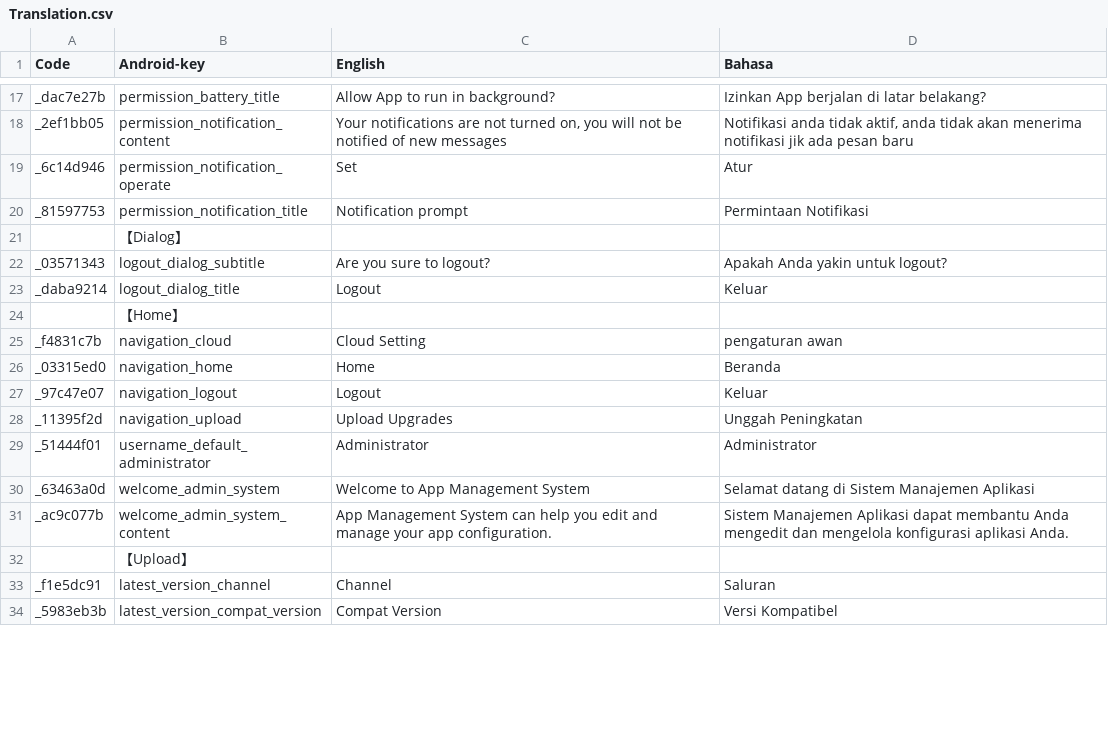
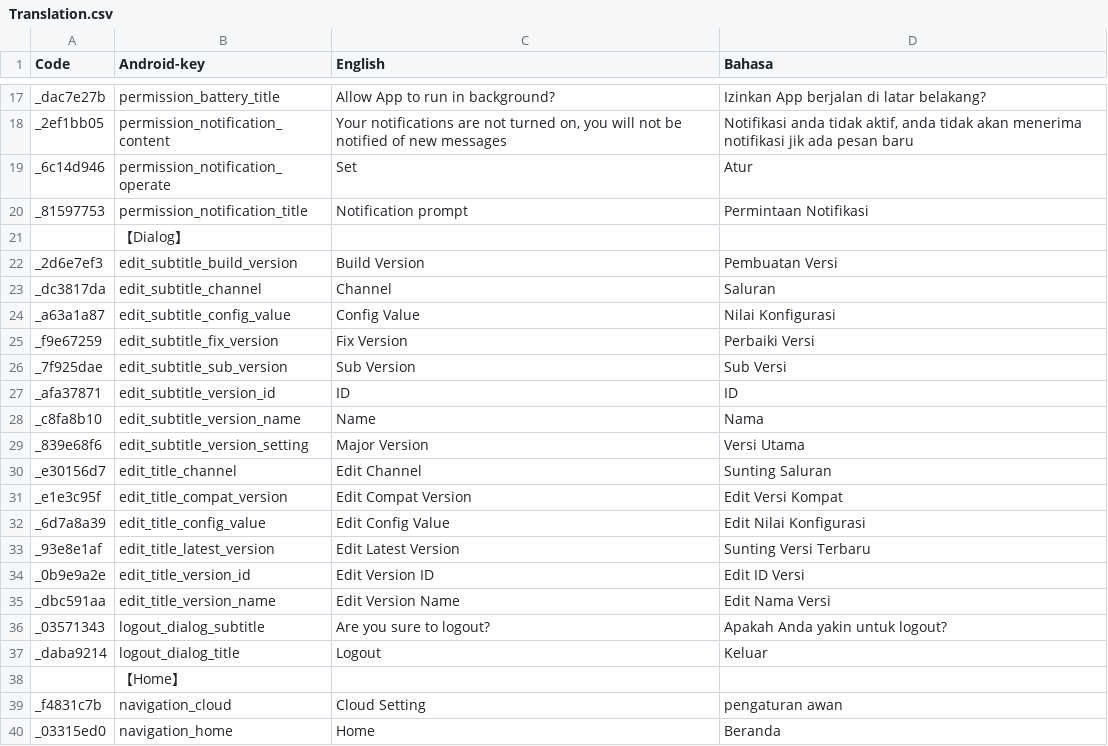
Before and after one commit to Shion-Starry/version_admin, a CSV file: sdk_string/translation/Translation.csv, drawn as a sheet; only a part is shown, gaps mark what is left out; the shorter side is filled out with more unchanged rows; the diff covers the shown part only; the diff names each change by its address in the sheet, - before the commit and + after, or states it on an @@ line.

```diff
--- a/sdk_string/translation/Translation.csv
+++ b/sdk_string/translation/Translation.csv
+row 22: _2d6e7ef3 | edit_subtitle_build_version | Build Version | Pembuatan Versi
+row 23: _dc3817da | edit_subtitle_channel | Channel | Saluran
+row 24: _a63a1a87 | edit_subtitle_config_value | Config Value | Nilai Konfigurasi
+row 25: _f9e67259 | edit_subtitle_fix_version | Fix Version | Perbaiki Versi
+row 26: _7f925dae | edit_subtitle_sub_version | Sub Version | Sub Versi
+row 27: _afa37871 | edit_subtitle_version_id | ID | ID
+row 28: _c8fa8b10 | edit_subtitle_version_name | Name | Nama
+row 29: _839e68f6 | edit_subtitle_version_setting | Major Version | Versi Utama
+row 30: _e30156d7 | edit_title_channel | Edit Channel | Sunting Saluran
+row 31: _e1e3c95f | edit_title_compat_version | Edit Compat Version | Edit Versi Kompat
+row 32: _6d7a8a39 | edit_title_config_value | Edit Config Value | Edit Nilai Konfigurasi
+row 33: _93e8e1af | edit_title_latest_version | Edit Latest Version | Sunting Versi Terbaru
+row 34: _0b9e9a2e | edit_title_version_id | Edit Version ID | Edit ID Versi
+row 35: _dbc591aa | edit_title_version_name | Edit Version Name | Edit Nama Versi
```
Also changed, not shown: 4 added rows and 1 removed row elsewhere in this file, 17 other files.
